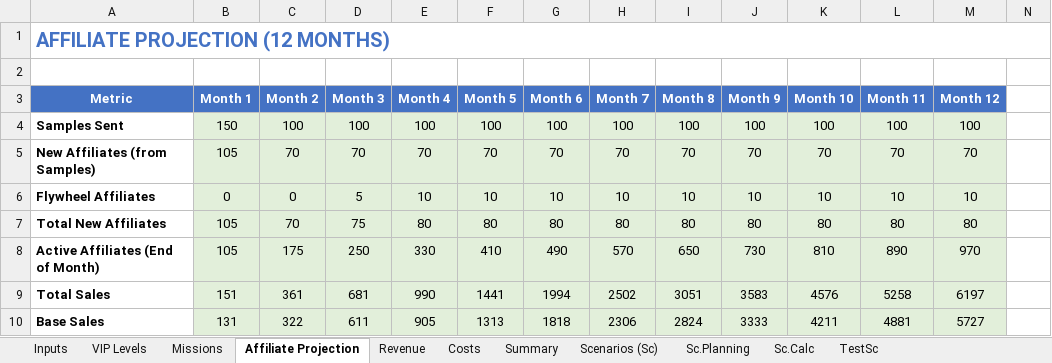
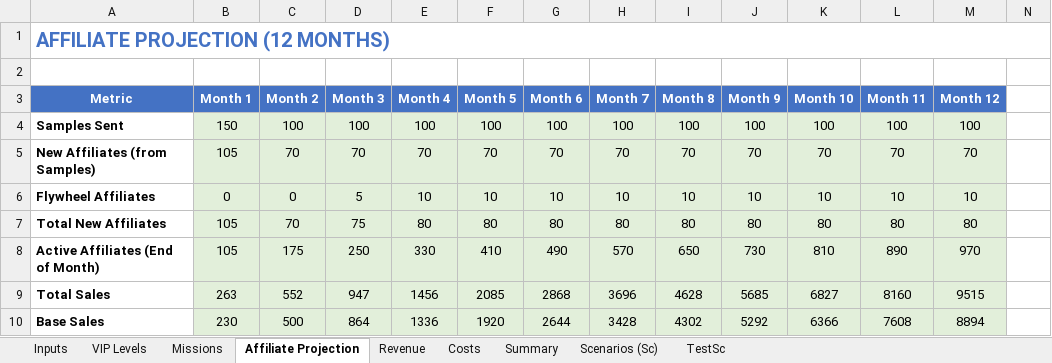
Before and after one commit to TumiLabsJN/RumiLoyalty, an Excel workbook: Rumi/LoyaltyProgramModel_v3.xlsx, sheet Affiliate Projection, drawn as a sheet; only a part is shown; values as stored, in another font and other column widths than the file's, no borders; the diff covers the shown part only; the diff names each change by its address in the sheet, - before the commit and + after, or states it on an @@ line.

```diff
--- a/Rumi/LoyaltyProgramModel_v3.xlsx (sheet Affiliate Projection)
+++ b/Rumi/LoyaltyProgramModel_v3.xlsx (sheet Affiliate Projection)
-sheet tab: Sc.Planning
-sheet tab: Sc.Calc
-B9 (Month 1): 151
+B9 (Month 1): 263
-C9 (Month 2): 361
+C9 (Month 2): 552
-D9 (Month 3): 681
+D9 (Month 3): 947
-E9 (Month 4): 990
+E9 (Month 4): 1456
-F9 (Month 5): 1441
+F9 (Month 5): 2085
-G9 (Month 6): 1994
+G9 (Month 6): 2868
-H9 (Month 7): 2502
+H9 (Month 7): 3696
-I9 (Month 8): 3051
+I9 (Month 8): 4628
-J9 (Month 9): 3583
+J9 (Month 9): 5685
-K9 (Month 10): 4576
+K9 (Month 10): 6827
-L9 (Month 11): 5258
+L9 (Month 11): 8160
-M9 (Month 12): 6197
+M9 (Month 12): 9515
-B10 (Month 1): 131
+B10 (Month 1): 230
-C10 (Month 2): 322
+C10 (Month 2): 500
-D10 (Month 3): 611
+D10 (Month 3): 864
-E10 (Month 4): 905
+E10 (Month 4): 1336
-F10 (Month 5): 1313
+F10 (Month 5): 1920
-G10 (Month 6): 1818
+G10 (Month 6): 2644
-H10 (Month 7): 2306
+H10 (Month 7): 3428
-I10 (Month 8): 2824
+I10 (Month 8): 4302
-J10 (Month 9): 3333
+J10 (Month 9): 5292
-K10 (Month 10): 4211
+K10 (Month 10): 6366
-L10 (Month 11): 4881
+L10 (Month 11): 7608
-M10 (Month 12): 5727
+M10 (Month 12): 8894
```
Also changed, not shown: 112 edited cells elsewhere in this sheet, sheet Scenarios (Sc), sheet Summary, sheet TestSc, sheet Inputs, sheet Costs, sheet Revenue, 2 more sheets, formulas that keep their value, hidden cells, 3 other files.
